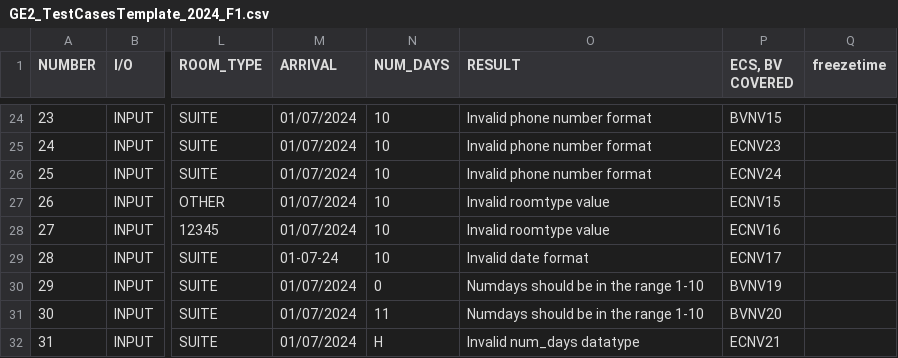
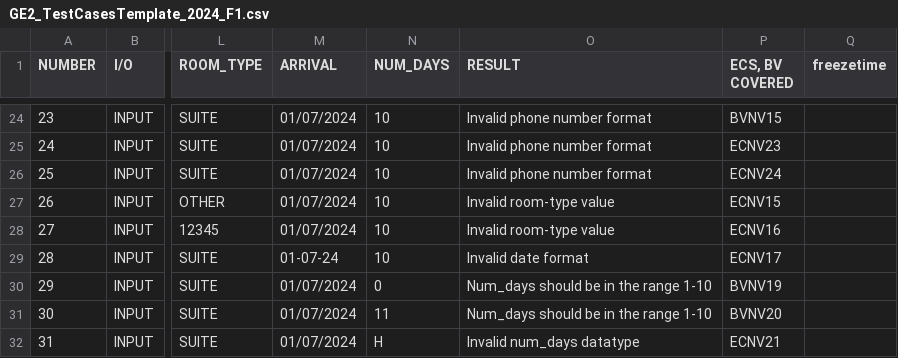
Before and after one commit to 100529268/G89.2024.T06.GE3, a CSV file: src/unittest/JSONFiles/GE2_TestCasesTemplate_2024_F1.csv, drawn as a sheet; only a part is shown, gaps mark what is left out; the diff names each change by its address in the sheet, - before the commit and + after, or states it on an @@ line.

Commit message:
All typos, pylint naming erros, snake_case errors resolved, Tests working

```diff
--- a/src/unittest/JSONFiles/GE2_TestCasesTemplate_2024_F1.csv
+++ b/src/unittest/JSONFiles/GE2_TestCasesTemplate_2024_F1.csv
-O27:O28 (RESULT): Invalid roomtype value
+O27:O28 (RESULT): Invalid room-type value
-O30:O31 (RESULT): Numdays should be in the range 1-10
+O30:O31 (RESULT): Num_days should be in the range 1-10
```
Also changed, not shown: 8 other files.
